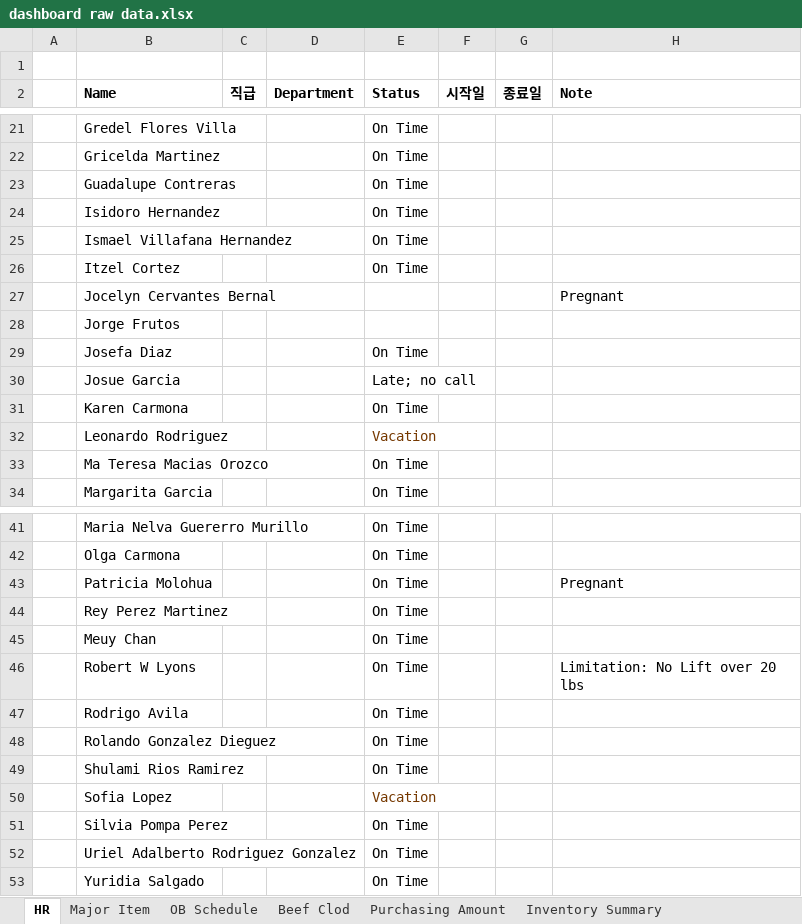
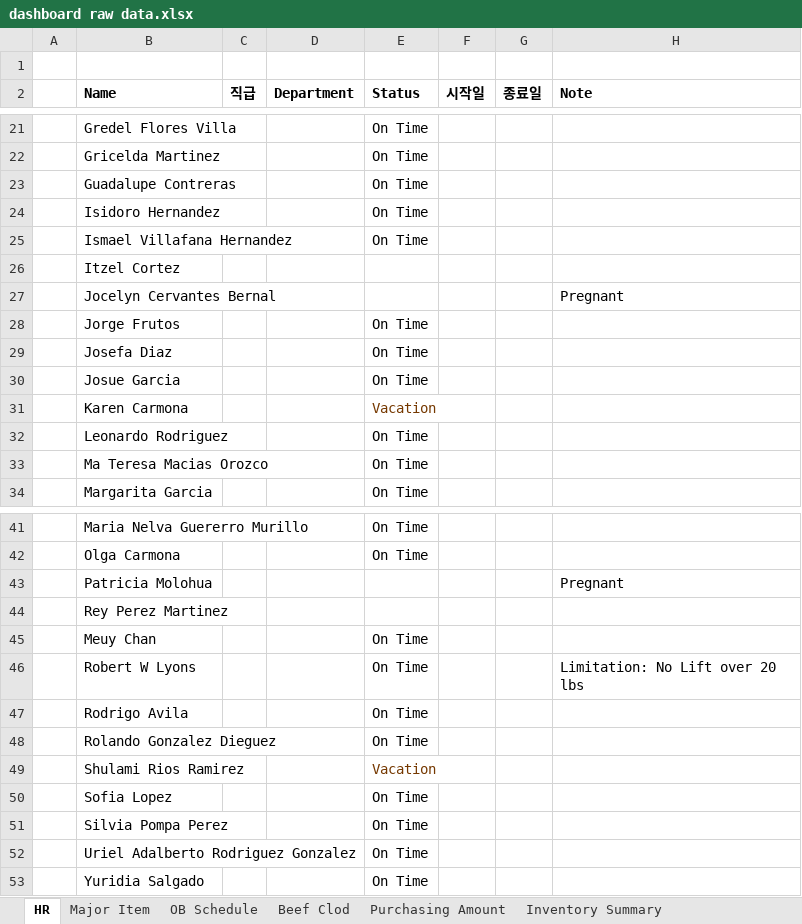
Before and after one commit to MJ-1965/PSR-Dashboard, an Excel workbook: dashboard raw data.xlsx, sheet HR, drawn as a sheet; only a part is shown, gaps mark what is left out; values as stored, in another font and other column widths than the file's, no borders; the diff covers the shown part only; the diff names each change by its address in the sheet, - before the commit and + after, or states it on an @@ line.

Commit message:
Add files via upload

```diff
--- a/dashboard raw data.xlsx (sheet HR)
+++ b/dashboard raw data.xlsx (sheet HR)
-E26 (Status): On Time
+E26 (Status): (empty)
-E28 (Status): (empty)
+E28 (Status): On Time
-E30 (Status): Late; no call
+E30 (Status): On Time
-E31 (Status): On Time
+E31 (Status): Vacation
-E31 text colour: black
+E31 text colour: #753800
-E32 (Status): Vacation
+E32 (Status): On Time
-E32 text colour: #753800
+E32 text colour: black
-E43:E44 (Status): On Time
+E43:E44 (Status): (empty)
-E49 (Status): On Time
+E49 (Status): Vacation
-E49 text colour: black
+E49 text colour: #753800
-E50 (Status): Vacation
+E50 (Status): On Time
-E50 text colour: #753800
+E50 text colour: black
```
Also changed, not shown: 3 edited cells and cell formats elsewhere in this sheet.
